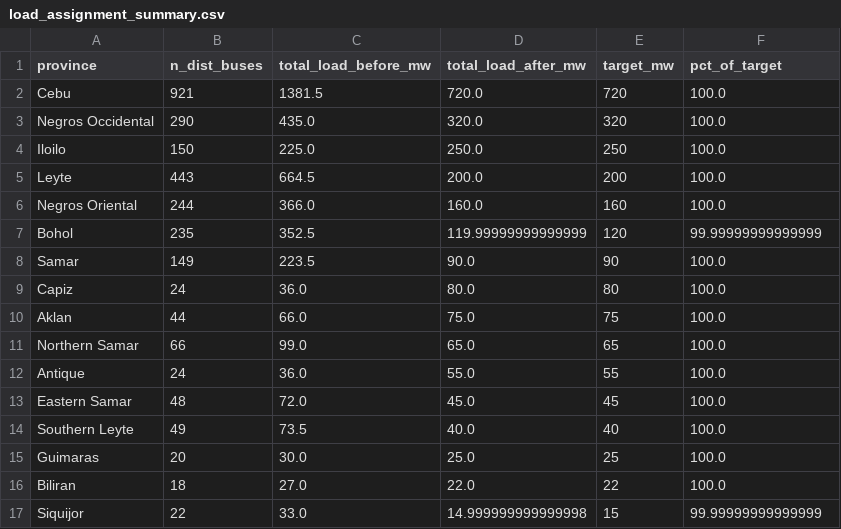
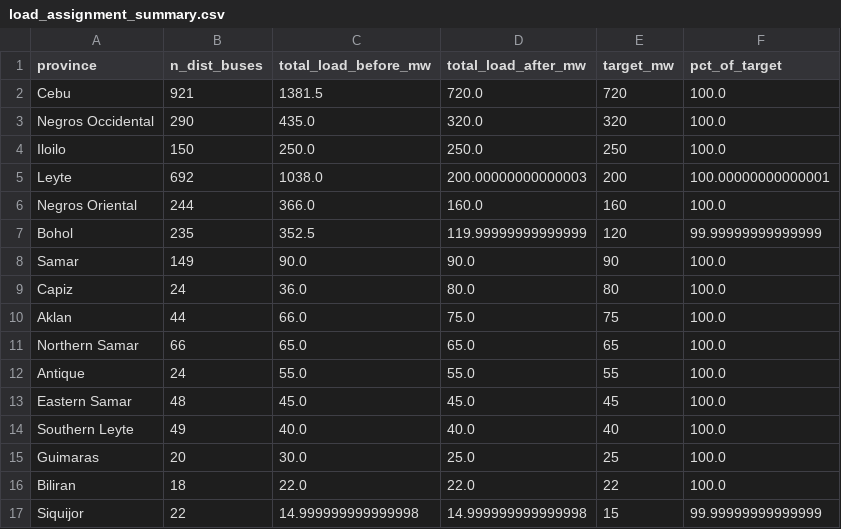
Before and after one commit to julius-darang/powergrid, a CSV file: backend/data/processed/load_assignment_summary.csv, drawn as a sheet.

```diff
--- a/backend/data/processed/load_assignment_summary.csv
+++ b/backend/data/processed/load_assignment_summary.csv
@@ -3,15 +3,15 @@ Cebu,921,1381.5,720.0,720,100.0
 Negros Occidental,290,435.0,320.0,320,100.0
-Iloilo,150,225.0,250.0,250,100.0
-Leyte,443,664.5,200.0,200,100.0
+Iloilo,150,250.0,250.0,250,100.0
+Leyte,692,1038.0,200.00000000000003,200,100.00000000000001
 Negros Oriental,244,366.0,160.0,160,100.0
 Bohol,235,352.5,119.99999999999999,120,99.99999999999999
-Samar,149,223.5,90.0,90,100.0
+Samar,149,90.0,90.0,90,100.0
 Capiz,24,36.0,80.0,80,100.0
 Aklan,44,66.0,75.0,75,100.0
-Northern Samar,66,99.0,65.0,65,100.0
-Antique,24,36.0,55.0,55,100.0
-Eastern Samar,48,72.0,45.0,45,100.0
-Southern Leyte,49,73.5,40.0,40,100.0
+Northern Samar,66,65.0,65.0,65,100.0
+Antique,24,55.0,55.0,55,100.0
+Eastern Samar,48,45.0,45.0,45,100.0
+Southern Leyte,49,40.0,40.0,40,100.0
 Guimaras,20,30.0,25.0,25,100.0
-Biliran,18,27.0,22.0,22,100.0
-Siquijor,22,33.0,14.999999999999998,15,99.99999999999999
+Biliran,18,22.0,22.0,22,100.0
+Siquijor,22,14.999999999999998,14.999999999999998,15,99.99999999999999
```
Also changed, not shown: backend/data/processed/bus_component_map.csv, backend/data/processed/loadflow_audit.csv, 20 other files.
